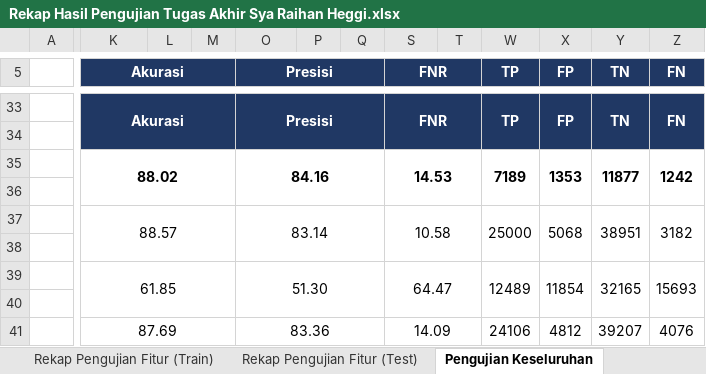
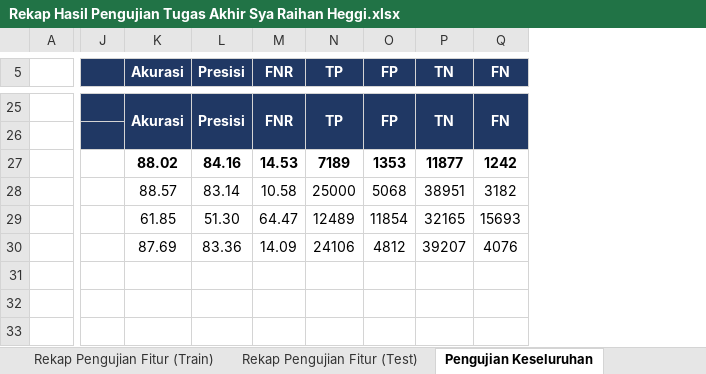
Before and after one commit to RaihanHeggi/LSTM_NB_P4_DoS-Detection, an Excel workbook: Rekap Hasil Pengujian Tugas Akhir Sya Raihan Heggi.xlsx, sheet Pengujian Keseluruhan, drawn as a sheet; only a part is shown, gaps mark what is left out; values as stored, in another font and other column widths than the file's, no borders; removed rows and columns are numbered as before the commit, all else as after; rows hold the shown columns only; the diff covers the shown part only; the diff names each change by its address in the sheet, - before the commit and + after, or states it on an @@ line.

```diff
--- a/Rekap Hasil Pengujian Tugas Akhir Sya Raihan Heggi.xlsx (sheet Pengujian Keseluruhan)
+++ b/Rekap Hasil Pengujian Tugas Akhir Sya Raihan Heggi.xlsx (sheet Pengujian Keseluruhan)
@@ column J unhidden, empty @@
-column L, empty
-column M, empty
-column P, empty
-column Q, empty
-column T, empty
-K35:M36 merged
-O35:Q36 merged
-S35:T36 merged
-W35:W36 merged
-X35:X36 merged
-Y35:Y36 merged
-Z35:Z36 merged
-row 36: (empty)
-K37:M38 merged
-O37:Q38 merged
-S37:T38 merged
-W37:W38 merged
-X37:X38 merged
-Y37:Y38 merged
-Z37:Z38 merged
-row 38: (empty)
-K39:M40 merged
-O39:Q40 merged
-S39:T40 merged
-W39:W40 merged
-X39:X40 merged
-Y39:Y40 merged
-Z39:Z40 merged
-row 40: (empty)
-K41:M41 merged
-O41:Q41 merged
-S41:T41 merged
```
Also changed, not shown: 8 removed rows and merged cells elsewhere in this sheet, sheet Pengujian Dataset, 14 other files.
